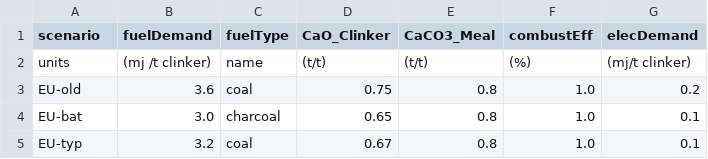
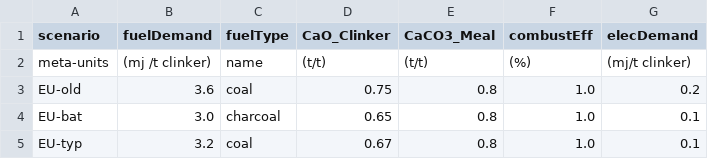
Before and after one commit to concoctions/BlackBlox, a TSV file: varFiles/ClinkerKilnVar.tsv, drawn as a sheet.

Commit message:
Unit testing of refactor and related file cleaning.

```diff
--- a/varFiles/ClinkerKilnVar.tsv
+++ b/varFiles/ClinkerKilnVar.tsv
@@ -1,3 +1,3 @@
 scenario	fuelDemand	fuelType	CaO_Clinker	CaCO3_Meal	combustEff	elecDemand
-units	(mj /t clinker)	name	(t/t)	(t/t)	(%)	(mj/t clinker)
+meta-units	(mj /t clinker)	name	(t/t)	(t/t)	(%)	(mj/t clinker)
 EU-old	3.6	coal	0.75	0.8	1.0	0.2
```
Also changed, not shown: 9 other files.
